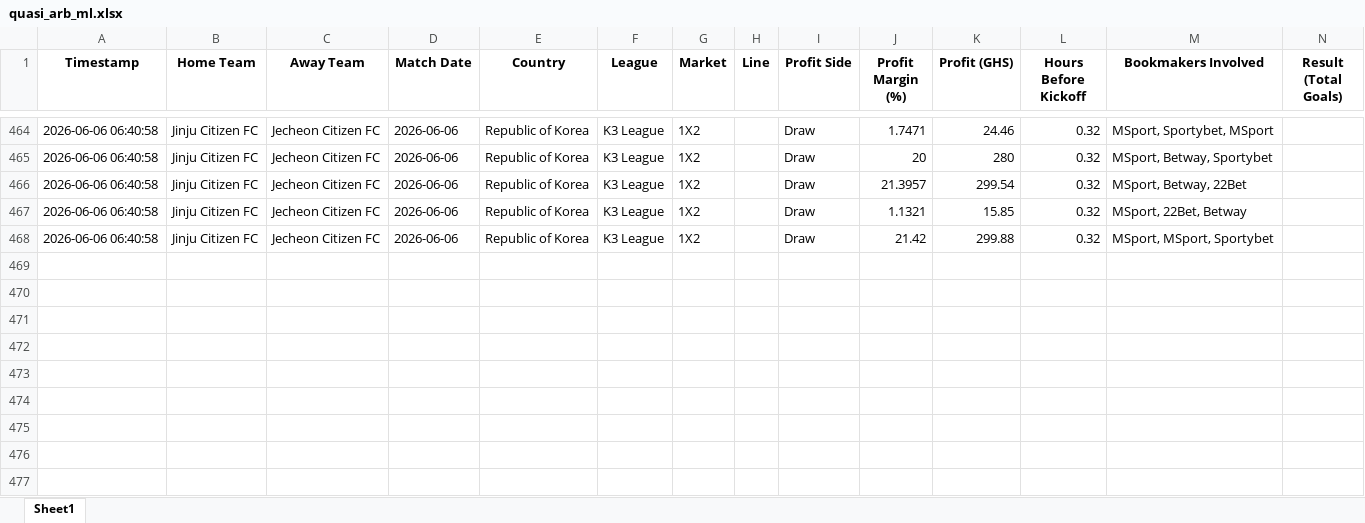
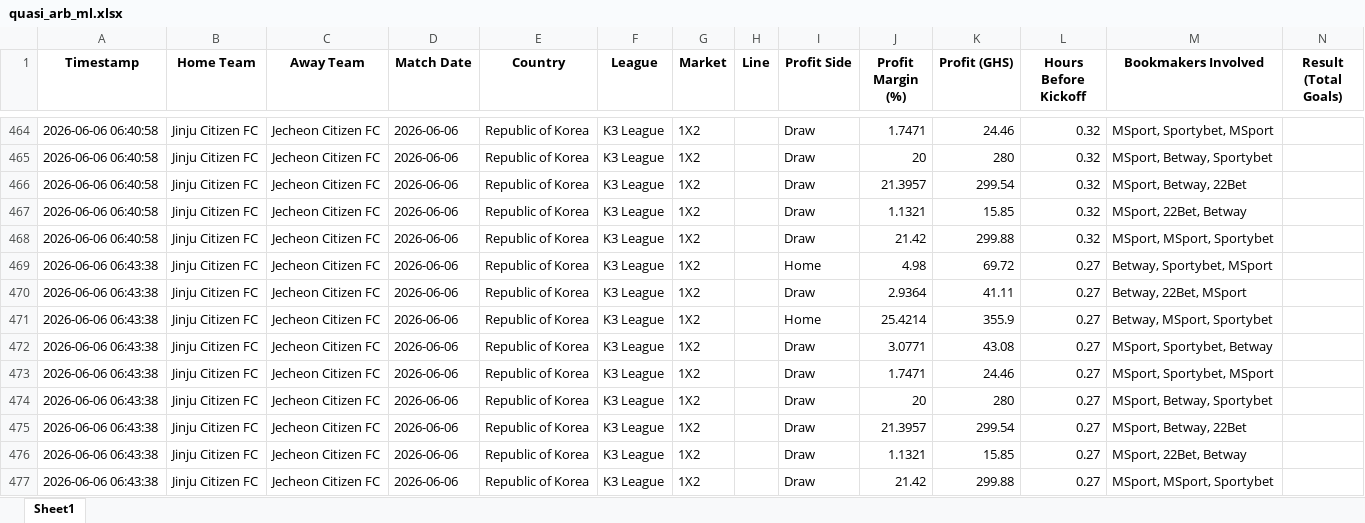
Before and after one commit to ErasmusDuah/ghanaian-odds-market-inefficiency-analysis-system, an Excel workbook: football/data/quasi_arb_ml.xlsx, sheet Sheet1, drawn as a sheet; only a part is shown, gaps mark what is left out; values as stored, in another font and other column widths than the file's, no borders; rows hold the shown columns only; the diff names each change by its address in the sheet, - before the commit and + after, or states it on an @@ line.

Commit message:
Auto-update intensive arbitrage results (Scan #7)

```diff
--- a/football/data/quasi_arb_ml.xlsx (sheet Sheet1)
+++ b/football/data/quasi_arb_ml.xlsx (sheet Sheet1)
+row 469: 2026-06-06 06:43:38 | Jinju Citizen FC | Jecheon Citizen FC | 2026-06-06 | Republic of Korea | K3 League | 1X2 |  | Home | 4.98 | 69.72 | 0.27 | Betway, Sportybet, MSport
+row 470: 2026-06-06 06:43:38 | Jinju Citizen FC | Jecheon Citizen FC | 2026-06-06 | Republic of Korea | K3 League | 1X2 |  | Draw | 2.9364 | 41.11 | 0.27 | Betway, 22Bet, MSport
+row 471: 2026-06-06 06:43:38 | Jinju Citizen FC | Jecheon Citizen FC | 2026-06-06 | Republic of Korea | K3 League | 1X2 |  | Home | 25.4214 | 355.9 | 0.27 | Betway, MSport, Sportybet
+row 472: 2026-06-06 06:43:38 | Jinju Citizen FC | Jecheon Citizen FC | 2026-06-06 | Republic of Korea | K3 League | 1X2 |  | Draw | 3.0771 | 43.08 | 0.27 | MSport, Sportybet, Betway
+row 473: 2026-06-06 06:43:38 | Jinju Citizen FC | Jecheon Citizen FC | 2026-06-06 | Republic of Korea | K3 League | 1X2 |  | Draw | 1.7471 | 24.46 | 0.27 | MSport, Sportybet, MSport
+row 474: 2026-06-06 06:43:38 | Jinju Citizen FC | Jecheon Citizen FC | 2026-06-06 | Republic of Korea | K3 League | 1X2 |  | Draw | 20 | 280 | 0.27 | MSport, Betway, Sportybet
+row 475: 2026-06-06 06:43:38 | Jinju Citizen FC | Jecheon Citizen FC | 2026-06-06 | Republic of Korea | K3 League | 1X2 |  | Draw | 21.3957 | 299.54 | 0.27 | MSport, Betway, 22Bet
+row 476: 2026-06-06 06:43:38 | Jinju Citizen FC | Jecheon Citizen FC | 2026-06-06 | Republic of Korea | K3 League | 1X2 |  | Draw | 1.1321 | 15.85 | 0.27 | MSport, 22Bet, Betway
+row 477: 2026-06-06 06:43:38 | Jinju Citizen FC | Jecheon Citizen FC | 2026-06-06 | Republic of Korea | K3 League | 1X2 |  | Draw | 21.42 | 299.88 | 0.27 | MSport, MSport, Sportybet
```
Also changed, not shown: 1 other file.
